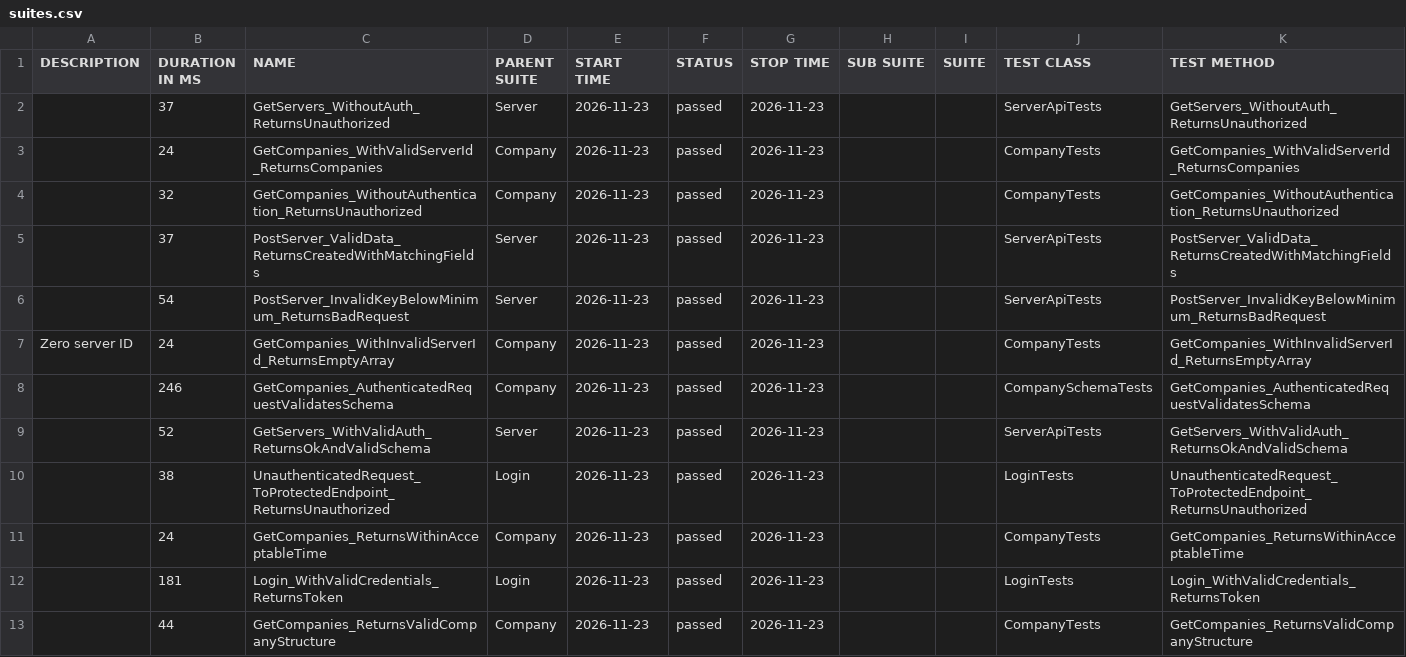
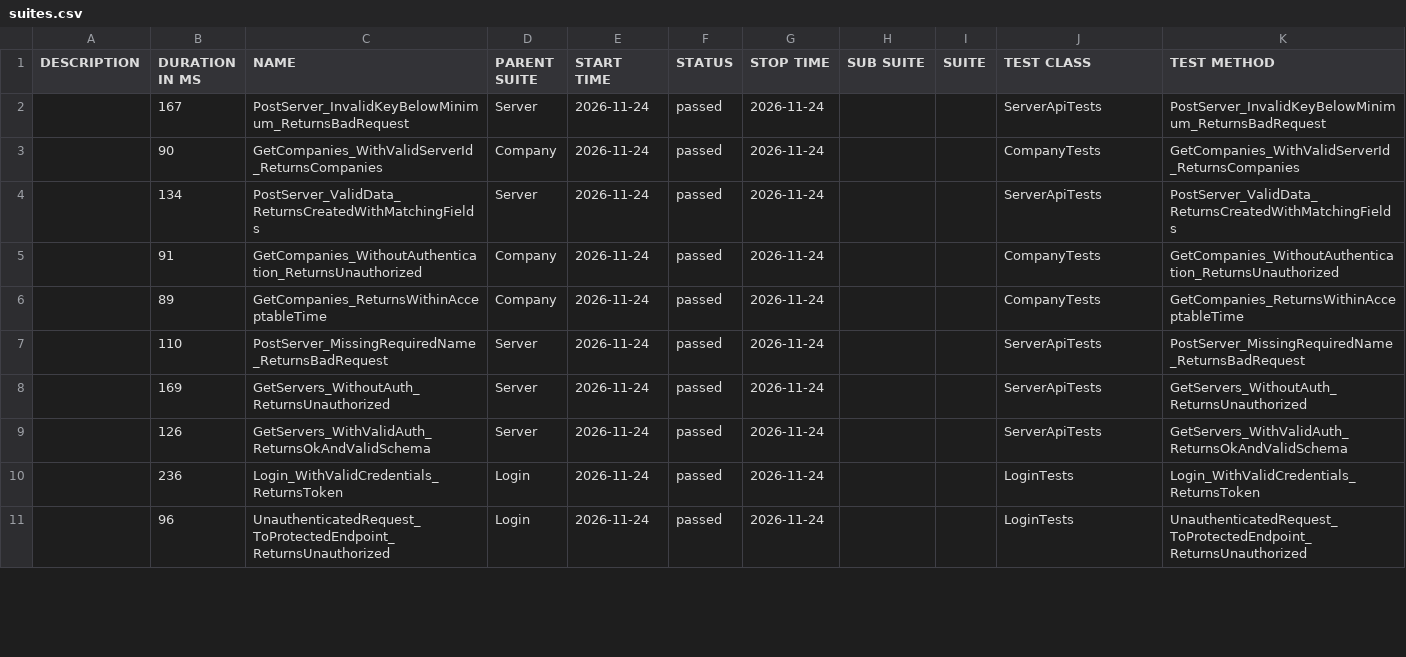
Before and after one commit to effiziente1/API_Testing, a CSV file: data/suites.csv, drawn as a sheet; only a part is shown; the diff covers the shown part only.

```diff
--- a/data/suites.csv
+++ b/data/suites.csv
@@ -1,14 +1,11 @@
 "DESCRIPTION","DURATION IN MS","NAME","PARENT SUITE","START TIME","STATUS","STOP TIME","SUB SUITE","SUITE","TEST CLASS","TEST METHOD"
-"","37","GetServers_WithoutAuth_ReturnsUnauthorized","Server","2026-11-23","passed","2026-11-23","","","ServerApiTests","GetServers_WithoutAuth_ReturnsUnauthorized"
-"","24","GetCompanies_WithValidServerId_ReturnsCompanies","Company","2026-11-23","passed","2026-11-23","","","CompanyTests","GetCompanies_WithValidServerId_ReturnsCompanies"
-"","32","GetCompanies_WithoutAuthentication_ReturnsUnauthorized","Company","2026-11-23","passed","2026-11-23","","","CompanyTests","GetCompanies_WithoutAuthentication_ReturnsUnauthorized"
-"","37","PostServer_ValidData_ReturnsCreatedWithMatchingFields","Server","2026-11-23","passed","2026-11-23","","","ServerApiTests","PostServer_ValidData_ReturnsCreatedWithMatchingFields"
-"","54","PostServer_InvalidKeyBelowMinimum_ReturnsBadRequest","Server","2026-11-23","passed","2026-11-23","","","ServerApiTests","PostServer_InvalidKeyBelowMinimum_ReturnsBadRequest"
-"Zero server ID
-","24","GetCompanies_WithInvalidServerId_ReturnsEmptyArray","Company","2026-11-23","passed","2026-11-23","","","CompanyTests","GetCompanies_WithInvalidServerId_ReturnsEmptyArray"
-"","246","GetCompanies_AuthenticatedRequestValidatesSchema","Company","2026-11-23","passed","2026-11-23","","","CompanySchemaTests","GetCompanies_AuthenticatedRequestValidatesSchema"
-"","52","GetServers_WithValidAuth_ReturnsOkAndValidSchema","Server","2026-11-23","passed","2026-11-23","","","ServerApiTests","GetServers_WithValidAuth_ReturnsOkAndValidSchema"
-"","38","UnauthenticatedRequest_ToProtectedEndpoint_ReturnsUnauthorized","Login","2026-11-23","passed","2026-11-23","","","LoginTests","UnauthenticatedRequest_ToProtectedEndpoint_ReturnsUnauthorized"
-"","24","GetCompanies_ReturnsWithinAcceptableTime","Company","2026-11-23","passed","2026-11-23","","","CompanyTests","GetCompanies_ReturnsWithinAcceptableTime"
-"","181","Login_WithValidCredentials_ReturnsToken","Login","2026-11-23","passed","2026-11-23","","","LoginTests","Login_WithValidCredentials_ReturnsToken"
-"","44","GetCompanies_ReturnsValidCompanyStructure","Company","2026-11-23","passed","2026-11-23","","","CompanyTests","GetCompanies_ReturnsValidCompanyStructure"
+"","167","PostServer_InvalidKeyBelowMinimum_ReturnsBadRequest","Server","2026-11-24","passed","2026-11-24","","","ServerApiTests","PostServer_InvalidKeyBelowMinimum_ReturnsBadRequest"
+"","90","GetCompanies_WithValidServerId_ReturnsCompanies","Company","2026-11-24","passed","2026-11-24","","","CompanyTests","GetCompanies_WithValidServerId_ReturnsCompanies"
+"","134","PostServer_ValidData_ReturnsCreatedWithMatchingFields","Server","2026-11-24","passed","2026-11-24","","","ServerApiTests","PostServer_ValidData_ReturnsCreatedWithMatchingFields"
+"","91","GetCompanies_WithoutAuthentication_ReturnsUnauthorized","Company","2026-11-24","passed","2026-11-24","","","CompanyTests","GetCompanies_WithoutAuthentication_ReturnsUnauthorized"
+"","89","GetCompanies_ReturnsWithinAcceptableTime","Company","2026-11-24","passed","2026-11-24","","","CompanyTests","GetCompanies_ReturnsWithinAcceptableTime"
+"","110","PostServer_MissingRequiredName_ReturnsBadRequest","Server","2026-11-24","passed","2026-11-24","","","ServerApiTests","PostServer_MissingRequiredName_ReturnsBadRequest"
+"","169","GetServers_WithoutAuth_ReturnsUnauthorized","Server","2026-11-24","passed","2026-11-24","","","ServerApiTests","GetServers_WithoutAuth_ReturnsUnauthorized"
+"","126","GetServers_WithValidAuth_ReturnsOkAndValidSchema","Server","2026-11-24","passed","2026-11-24","","","ServerApiTests","GetServers_WithValidAuth_ReturnsOkAndValidSchema"
+"","236","Login_WithValidCredentials_ReturnsToken","Login","2026-11-24","passed","2026-11-24","","","LoginTests","Login_WithValidCredentials_ReturnsToken"
+"","96","UnauthenticatedRequest_ToProtectedEndpoint_ReturnsUnauthorized","Login","2026-11-24","passed","2026-11-24","","","LoginTests","UnauthenticatedRequest_ToProtectedEndpoint_ReturnsUnauthorized"
```
Also changed, not shown: 3 added rows, 1 removed row and 6 edited cells elsewhere in this file, 33 other files.
